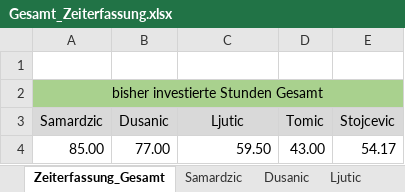
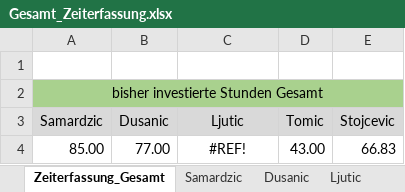
Before and after one commit to MilosTomic123/PS_InfoEng, an Excel workbook: Arbeitsdokumente_Aktuell/Gesamt_Zeiterfassung.xlsx, sheet Zeiterfassung_Gesamt, drawn as a sheet; values as stored, in another font and other column widths than the file's, no borders; charts and pictures not drawn; the diff names each change by its address in the sheet, - before the commit and + after, or states it on an @@ line.

Commit message:
Update Gesamt_Zeiterfassung.xlsx

```diff
--- a/Arbeitsdokumente_Aktuell/Gesamt_Zeiterfassung.xlsx (sheet Zeiterfassung_Gesamt)
+++ b/Arbeitsdokumente_Aktuell/Gesamt_Zeiterfassung.xlsx (sheet Zeiterfassung_Gesamt)
-C4 (Ljutic): 59.50
+C4 (Ljutic): #REF!
-C4 alignment: right
+C4 alignment: center
-E4 (Stojcevic): 54.17
+E4 (Stojcevic): 66.83
```
Also changed, not shown: sheet Ljutic, sheet Stojcevic, formulas that keep their value, charts or pictures.
